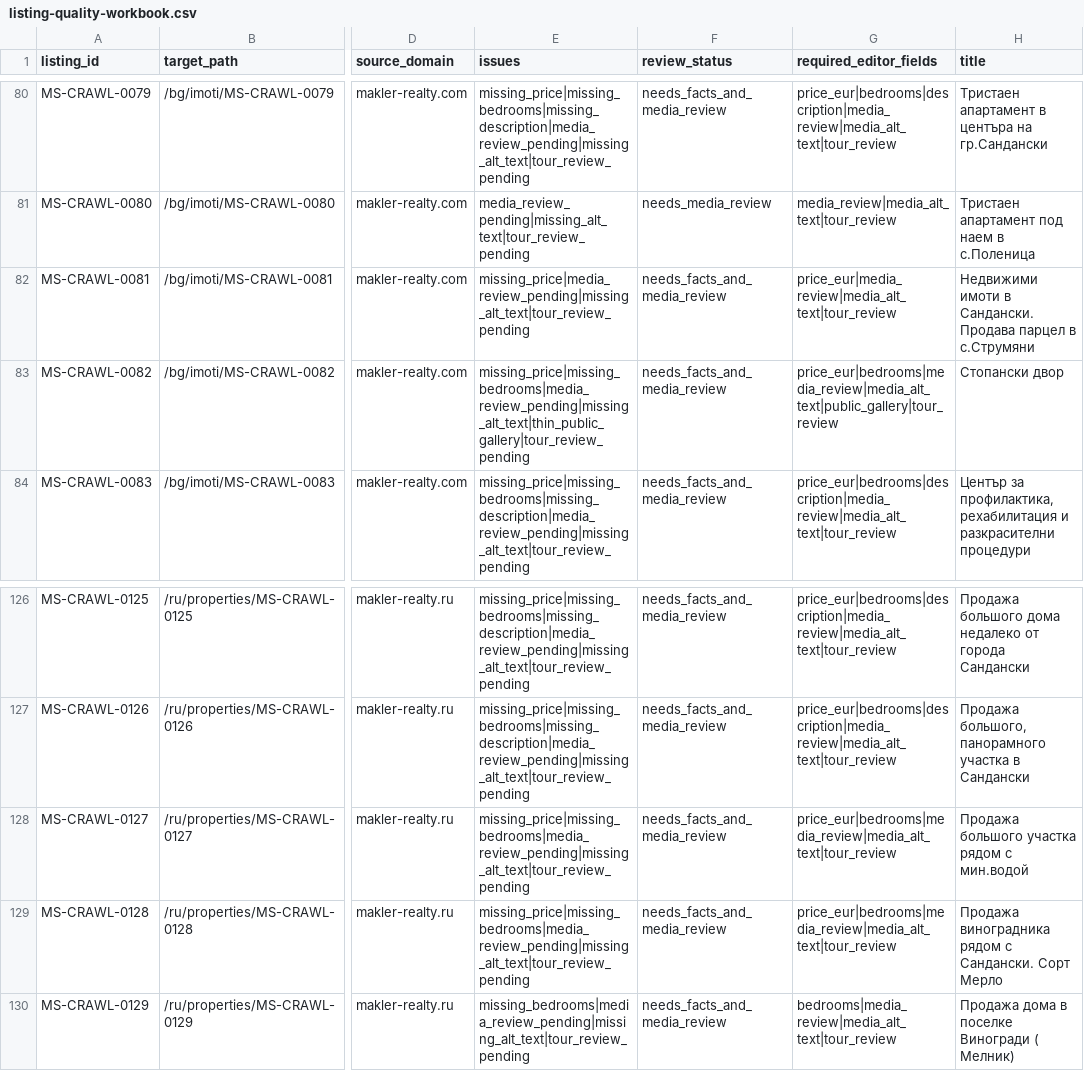
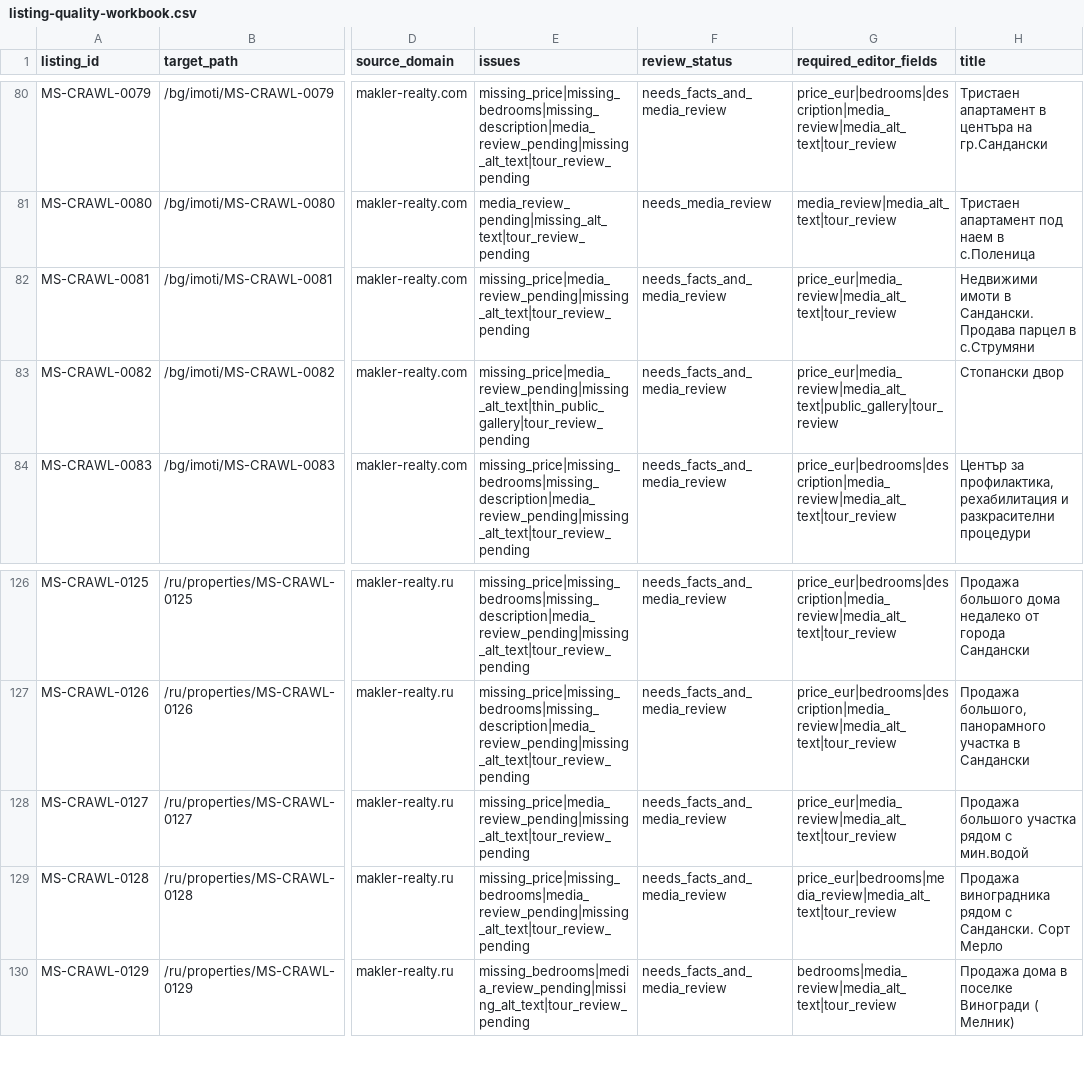
Before and after one commit to ms-realty/ms-realty, a CSV file: production/data/listing-quality-workbook.csv, drawn as a sheet; only a part is shown, gaps mark what is left out; the diff covers the shown part only; the diff names each change by its address in the sheet, - before the commit and + after, or states it on an @@ line.

```diff
--- a/production/data/listing-quality-workbook.csv
+++ b/production/data/listing-quality-workbook.csv
-E83 (issues): missing_price|missing_bedrooms|media_review_pending|missing_alt_text|thin_public_gallery|tour_review_pending
+E83 (issues): missing_price|media_review_pending|missing_alt_text|thin_public_gallery|tour_review_pending
-G83 (required_editor_fields): price_eur|bedrooms|media_review|media_alt_text|public_gallery|tour_review
+G83 (required_editor_fields): price_eur|media_review|media_alt_text|public_gallery|tour_review
-E128 (issues): missing_price|missing_bedrooms|media_review_pending|missing_alt_text|tour_review_pending
+E128 (issues): missing_price|media_review_pending|missing_alt_text|tour_review_pending
-G128 (required_editor_fields): price_eur|bedrooms|media_review|media_alt_text|tour_review
+G128 (required_editor_fields): price_eur|media_review|media_alt_text|tour_review
```
Also changed, not shown: 27 edited cells elsewhere in this file, 15 other files.
